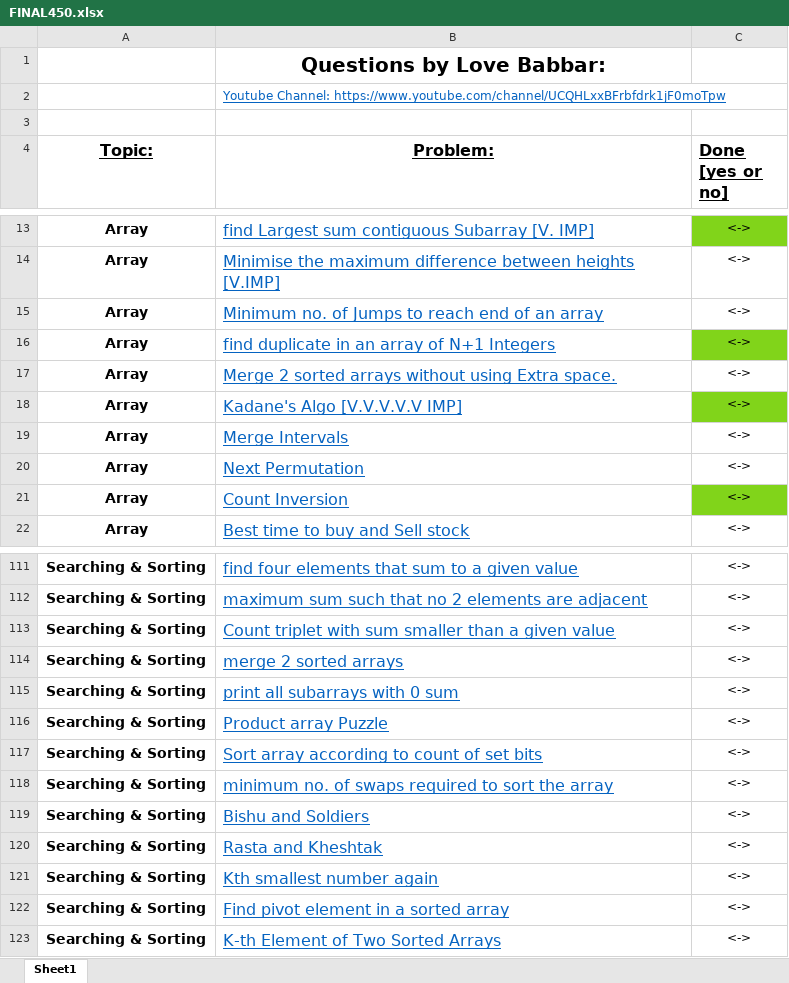
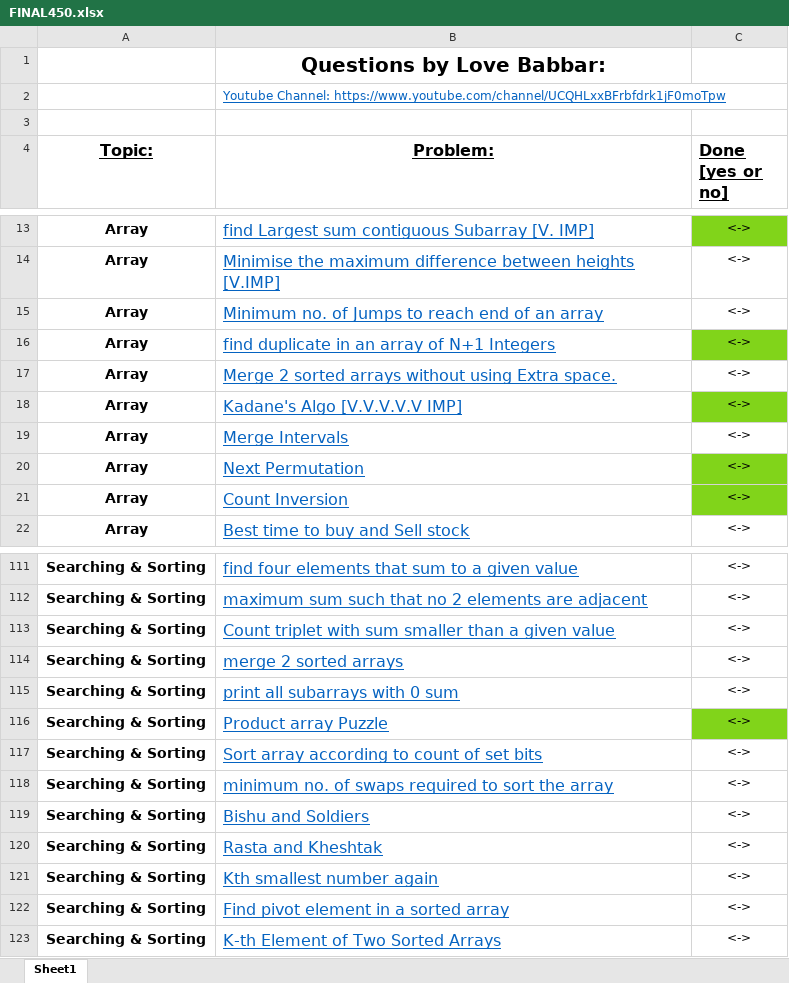
Before and after one commit to BKD471/Interview-Preparation, an Excel workbook: FINAL450.xlsx, sheet Sheet1, drawn as a sheet; only a part is shown, gaps mark what is left out; values as stored, in another font and other column widths than the file's, no borders; the diff names each change by its address in the sheet, - before the commit and + after, or states it on an @@ line.

```diff
--- a/FINAL450.xlsx (sheet Sheet1)
+++ b/FINAL450.xlsx (sheet Sheet1)
-C20 fill: none
+C20 fill: #81D41A
-C116 fill: none
+C116 fill: #81D41A
```
Also changed, not shown: 2 other files.
